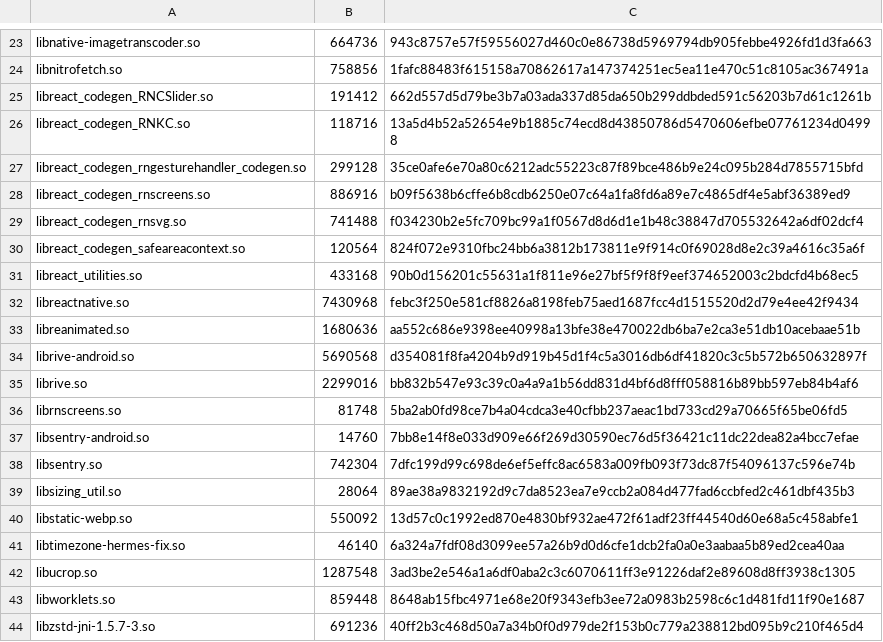
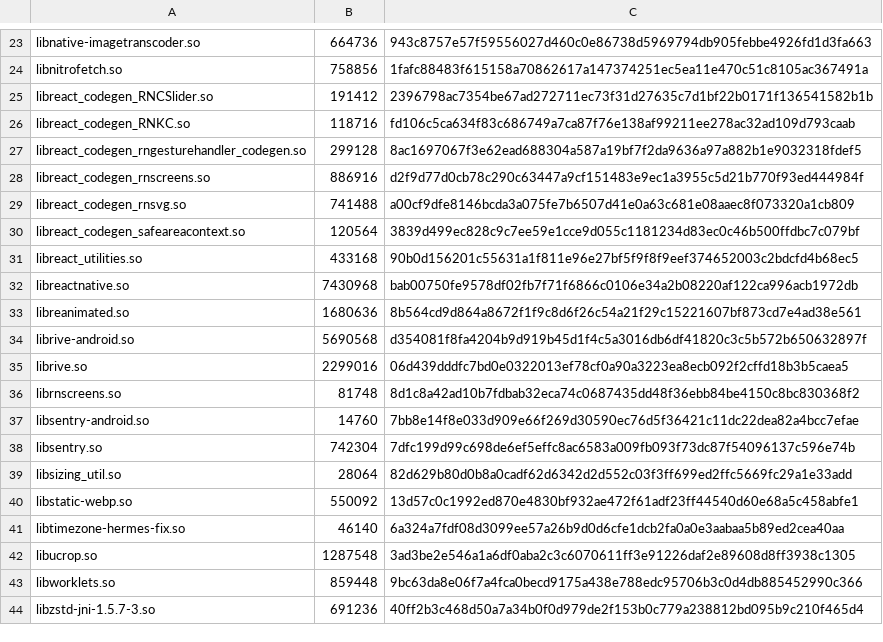
Before and after one commit to superempyrean/phoenix-tracker, a TSV file: latest/abi/x86/libs.tsv, drawn as a sheet; only a part is shown, gaps mark what is left out; the diff covers the shown part only.

```diff
--- a/latest/abi/x86/libs.tsv
+++ b/latest/abi/x86/libs.tsv
@@ -24,17 +24,17 @@ libnative-imagetranscoder.so	664736	943c8757e57f59556027d460c0e86738d5969794db90
 libnitrofetch.so	758856	1fafc88483f615158a70862617a147374251ec5ea11e470c51c8105ac367491a
-libreact_codegen_RNCSlider.so	191412	662d557d5d79be3b7a03ada337d85da650b299ddbded591c56203b7d61c1261b
-libreact_codegen_RNKC.so	118716	13a5d4b52a52654e9b1885c74ecd8d43850786d5470606efbe07761234d04998
-libreact_codegen_rngesturehandler_codegen.so	299128	35ce0afe6e70a80c6212adc55223c87f89bce486b9e24c095b284d7855715bfd
-libreact_codegen_rnscreens.so	886916	b09f5638b6cffe6b8cdb6250e07c64a1fa8fd6a89e7c4865df4e5abf36389ed9
-libreact_codegen_rnsvg.so	741488	f034230b2e5fc709bc99a1f0567d8d6d1e1b48c38847d705532642a6df02dcf4
-libreact_codegen_safeareacontext.so	120564	824f072e9310fbc24bb6a3812b173811e9f914c0f69028d8e2c39a4616c35a6f
+libreact_codegen_RNCSlider.so	191412	2396798ac7354be67ad272711ec73f31d27635c7d1bf22b0171f136541582b1b
+libreact_codegen_RNKC.so	118716	fd106c5ca634f83c686749a7ca87f76e138af99211ee278ac32ad109d793caab
+libreact_codegen_rngesturehandler_codegen.so	299128	8ac1697067f3e62ead688304a587a19bf7f2da9636a97a882b1e9032318fdef5
+libreact_codegen_rnscreens.so	886916	d2f9d77d0cb78c290c63447a9cf151483e9ec1a3955c5d21b770f93ed444984f
+libreact_codegen_rnsvg.so	741488	a00cf9dfe8146bcda3a075fe7b6507d41e0a63c681e08aaec8f073320a1cb809
+libreact_codegen_safeareacontext.so	120564	3839d499ec828c9c7ee59e1cce9d055c1181234d83ec0c46b500ffdbc7c079bf
 libreact_utilities.so	433168	90b0d156201c55631a1f811e96e27bf5f9f8f9eef374652003c2bdcfd4b68ec5
-libreactnative.so	7430968	febc3f250e581cf8826a8198feb75aed1687fcc4d1515520d2d79e4ee42f9434
-libreanimated.so	1680636	aa552c686e9398ee40998a13bfe38e470022db6ba7e2ca3e51db10acebaae51b
+libreactnative.so	7430968	bab00750fe9578df02fb7f71f6866c0106e34a2b08220af122ca996acb1972db
+libreanimated.so	1680636	8b564cd9d864a8672f1f9c8d6f26c54a21f29c15221607bf873cd7e4ad38e561
 librive-android.so	5690568	d354081f8fa4204b9d919b45d1f4c5a3016db6df41820c3c5b572b650632897f
-librive.so	2299016	bb832b547e93c39c0a4a9a1b56dd831d4bf6d8fff058816b89bb597eb84b4af6
-librnscreens.so	81748	5ba2ab0fd98ce7b4a04cdca3e40cfbb237aeac1bd733cd29a70665f65be06fd5
+librive.so	2299016	06d439dddfc7bd0e0322013ef78cf0a90a3223ea8ecb092f2cffd18b3b5caea5
+librnscreens.so	81748	8d1c8a42ad10b7fdbab32eca74c0687435dd48f36ebb84be4150c8bc830368f2
 libsentry-android.so	14760	7bb8e14f8e033d909e66f269d30590ec76d5f36421c11dc22dea82a4bcc7efae
 libsentry.so	742304	7dfc199d99c698de6ef5effc8ac6583a009fb093f73dc87f54096137c596e74b
-libsizing_util.so	28064	89ae38a9832192d9c7da8523ea7e9ccb2a084d477fad6ccbfed2c461dbf435b3
+libsizing_util.so	28064	82d629b80d0b8a0cadf62d6342d2d552c03f3ff699ed2ffc5669fc29a1e33add
 libstatic-webp.so	550092	13d57c0c1992ed870e4830bf932ae472f61adf23ff44540d60e68a5c458abfe1
@@ -42,3 +42,3 @@ libtimezone-hermes-fix.so	46140	6a324a7fdf08d3099ee57a26b9d0d6cfe1dcb2fa0a0e3aab
 libucrop.so	1287548	3ad3be2e546a1a6df0aba2c3c6070611ff3e91226daf2e89608d8ff3938c1305
-libworklets.so	859448	8648ab15fbc4971e68e20f9343efb3ee72a0983b2598c6c1d481fd11f90e1687
+libworklets.so	859448	9bc63da8e06f7a4fca0becd9175a438e788edc95706b3c0d4db885452990c366
 libzstd-jni-1.5.7-3.so	691236	40ff2b3c468d50a7a34b0f0d979de2f153b0c779a238812bd095b9c210f465d4
```
Also changed, not shown: 7 edited cells elsewhere in this file, latest/abi/arm64-v8a/libs.tsv, latest/abi/armeabi-v7a/libs.tsv, 17 other files.
